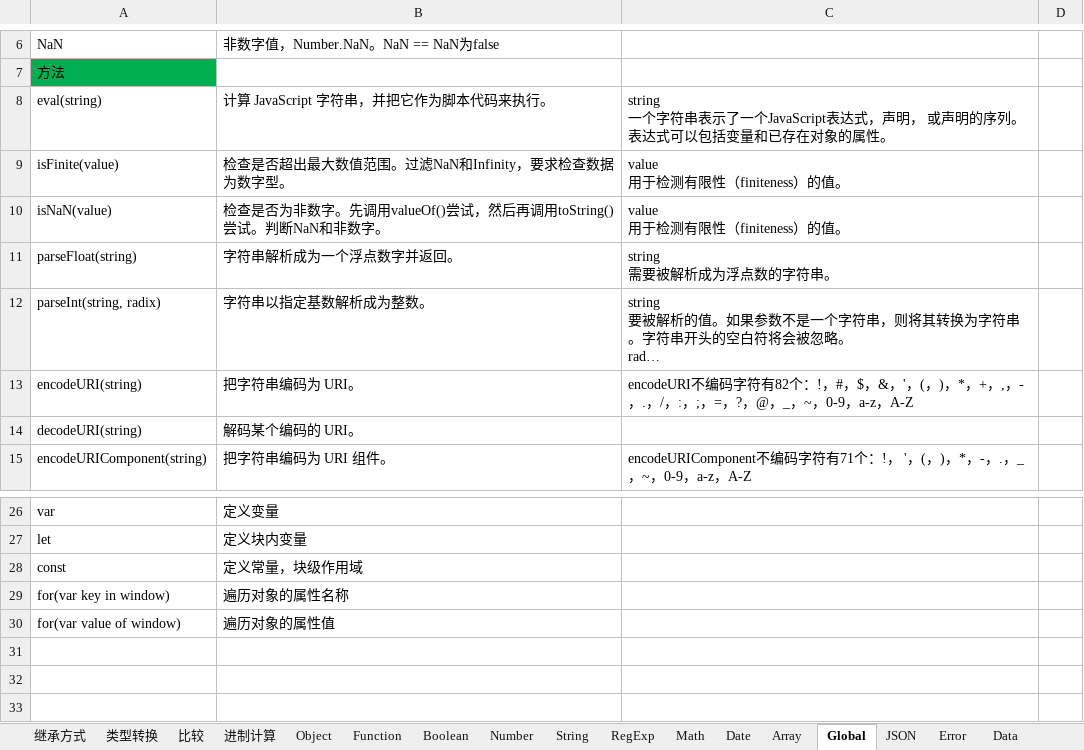
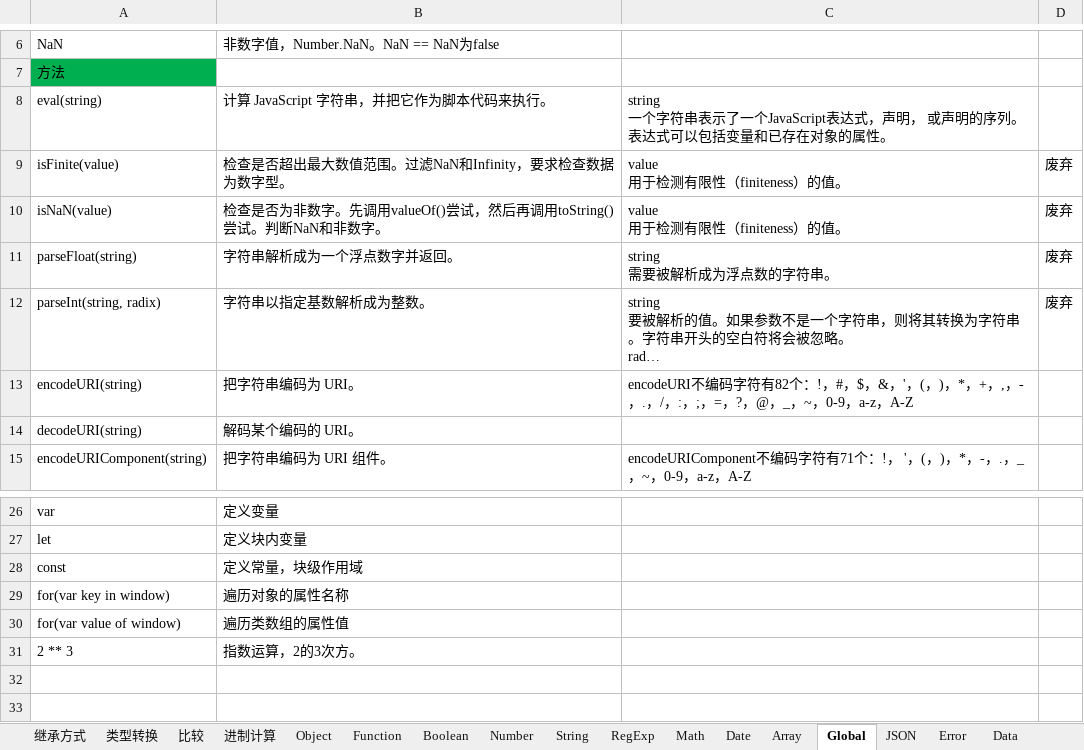
Before and after one commit to xingkongbj/study_web, an Excel workbook: 总结/前端/JS.xlsx, sheet Global, drawn as a sheet; only a part is shown, gaps mark what is left out; long unchanged cells end in …; values as stored, in another font and other column widths than the file's, no borders; the diff names each change by its address in the sheet, - before the commit and + after, or states it on an @@ line.

```diff
--- a/总结/前端/JS.xlsx (sheet Global)
+++ b/总结/前端/JS.xlsx (sheet Global)
-D9:D12: (empty)
+D9:D12: 废弃
-B30: 遍历对象的属性值
+B30: 遍历类数组的属性值
-row 31: (empty)
+row 31: 2 ** 3 | 指数运算，2的3次方。
```
Also changed, not shown: sheet Math, sheet 进制计算, sheet Number, 2 other files.
